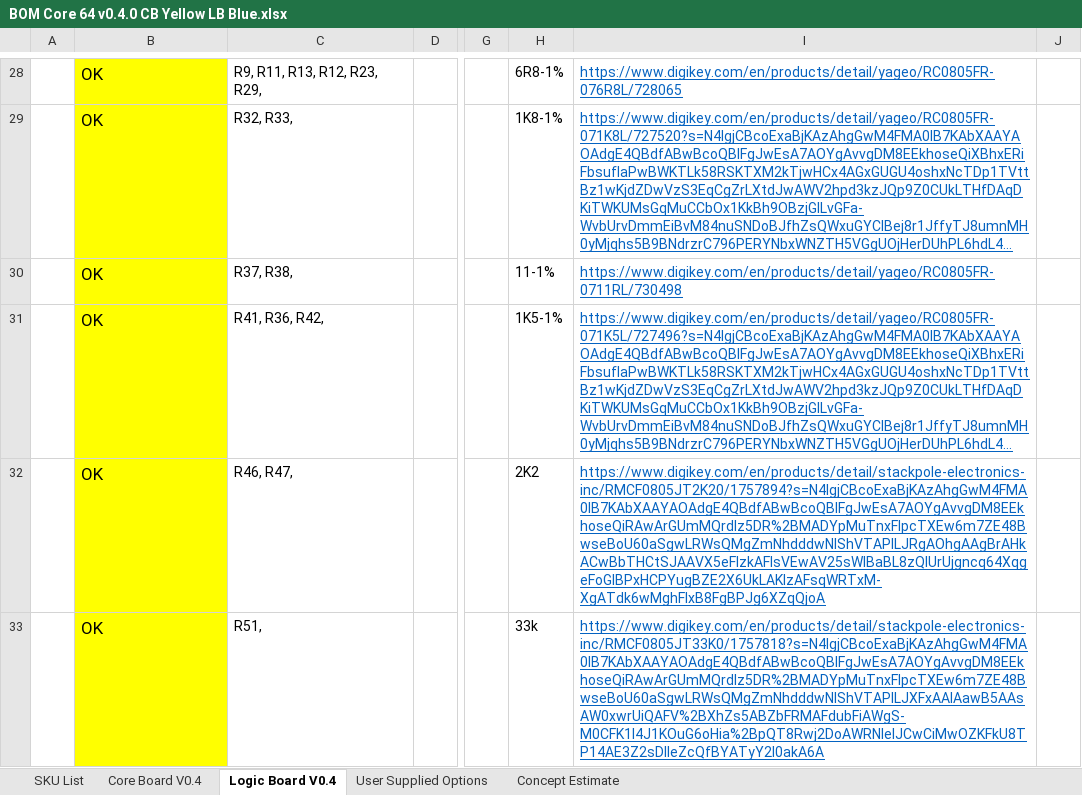
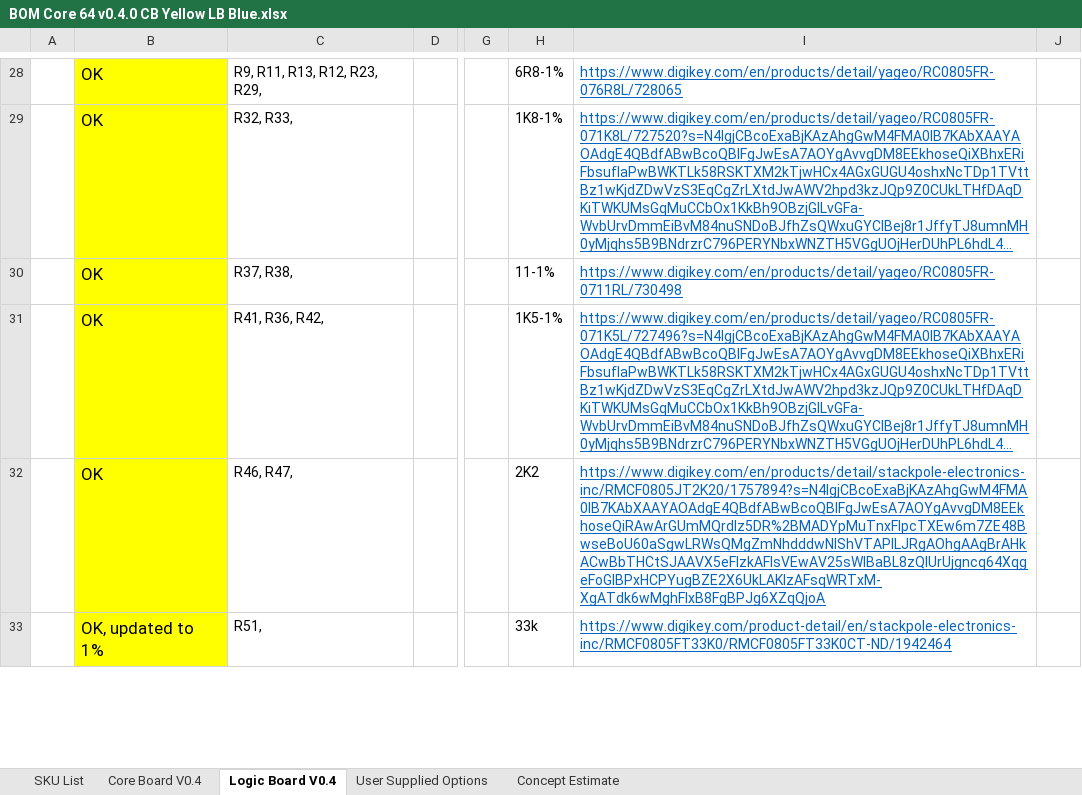
Before and after one commit to ageppert/Core-64-Interactive-Core-Memory-Badge, an Excel workbook: Manufacturing/BOM Core 64 v0.4.0 CB Yellow LB Blue.xlsx, sheet Logic Board V0.4, drawn as a sheet; only a part is shown, gaps mark what is left out; long unchanged cells end in …; values as stored, in another font and other column widths than the file's, no borders; the diff covers the shown part only; the diff names each change by its address in the sheet, - before the commit and + after, or states it on an @@ line.

```diff
--- a/Manufacturing/BOM Core 64 v0.4.0 CB Yellow LB Blue.xlsx (sheet Logic Board V0.4)
+++ b/Manufacturing/BOM Core 64 v0.4.0 CB Yellow LB Blue.xlsx (sheet Logic Board V0.4)
-B33: OK
+B33: OK, updated to 1%
-I33: https://www.digikey.com/en/products/detail/stackpole-electronics-inc/RMCF0805JT33K0/1757818?s=N4IgjCBcoExaBjKAzAhgGwM4FMA0IB7KAbXAAYAOAdgE4QBdfABwBcoQBlFgJwEsA7AOYgAvvgDM8EEkhoseQiRAwArGUmMQrdlz5DR%2BMADYpMuTnxFIpcTXEw6m7ZE48BwseBoU60aSgwLRWsQMgZmNhdddwNlShVTAPlLJXFxAAIAawB5AAsAW0xwrUiQAFV%2BXhZs5ABZbFRMAFdubFiAWgS-M0CFK1I4J1KOuG6oHia%2BpQT8Rwj2DoAWRNlelJCwCiMwOZKFkU8TP14AE3Z2sDIIeZcQfBYATyY2l0akA6A
+I33: https://www.digikey.com/product-detail/en/stackpole-electronics-inc/RMCF0805FT33K0/RMCF0805FT33K0CT-ND/1942464
```
Also changed, not shown: 5 edited cells elsewhere in this sheet, sheet Core Board V0.4, sheet User Supplied Options, formulas that keep their value.
